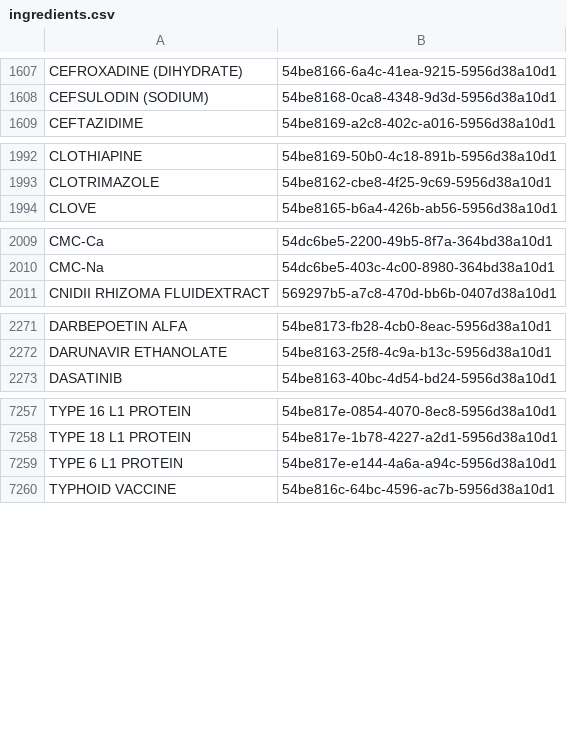
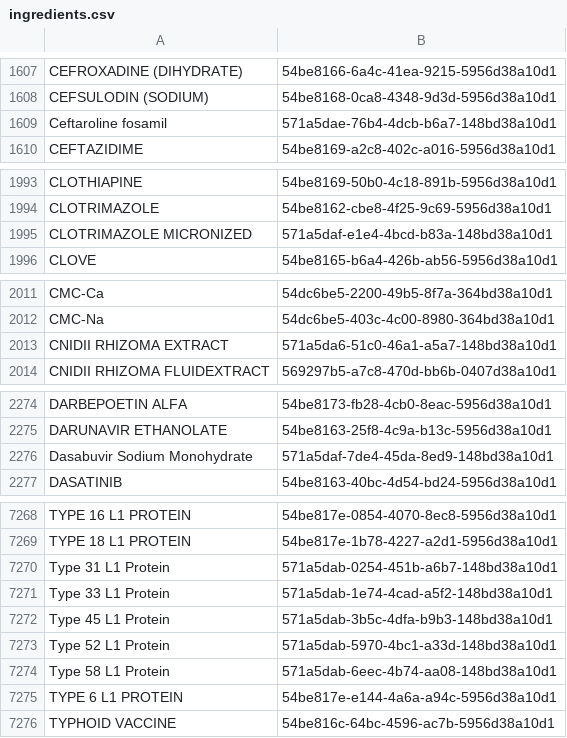
Before and after one commit to kiang/drugs, a CSV file: Console/Command/data/keys/ingredients.csv, drawn as a sheet; only a part is shown, gaps mark what is left out; the diff covers the shown part only; the diff names each change by its address in the sheet, - before the commit and + after, or states it on an @@ line.

```diff
--- a/Console/Command/data/keys/ingredients.csv
+++ b/Console/Command/data/keys/ingredients.csv
+row 1609: Ceftaroline fosamil | 571a5dae-76b4-4dcb-b6a7-148bd38a10d1
+row 1995: CLOTRIMAZOLE MICRONIZED | 571a5daf-e1e4-4bcd-b83a-148bd38a10d1
+row 2013: CNIDII RHIZOMA EXTRACT | 571a5da6-51c0-46a1-a5a7-148bd38a10d1
+row 2276: Dasabuvir Sodium Monohydrate | 571a5daf-7de4-45da-8ed9-148bd38a10d1
+row 7270: Type 31 L1 Protein | 571a5dab-0254-451b-a6b7-148bd38a10d1
+row 7271: Type 33 L1 Protein | 571a5dab-1e74-4cad-a5f2-148bd38a10d1
+row 7272: Type 45 L1 Protein | 571a5dab-3b5c-4dfa-b9b3-148bd38a10d1
+row 7273: Type 52 L1 Protein | 571a5dab-5970-4bc1-a33d-148bd38a10d1
+row 7274: Type 58 L1 Protein | 571a5dab-6eec-4b74-aa08-148bd38a10d1
```
Also changed, not shown: 7 added rows elsewhere in this file, 27 other files.
